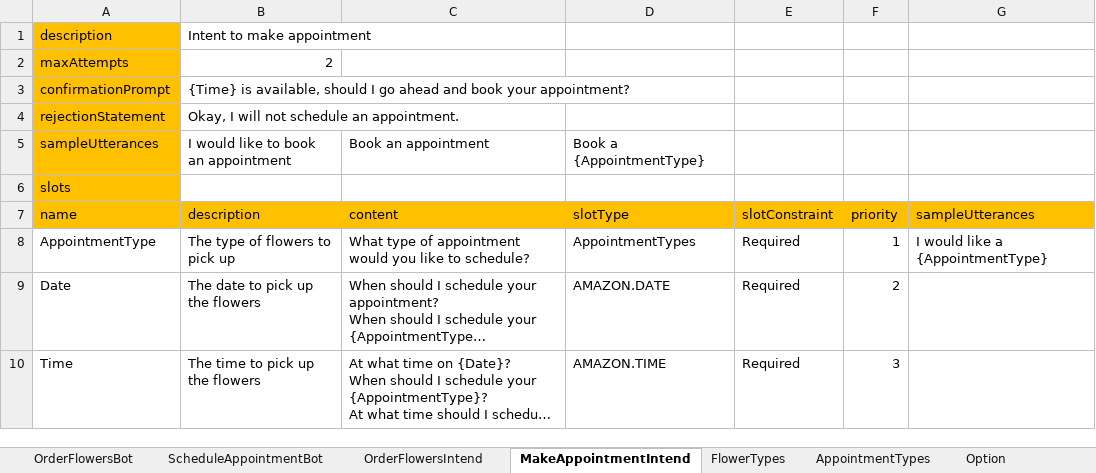
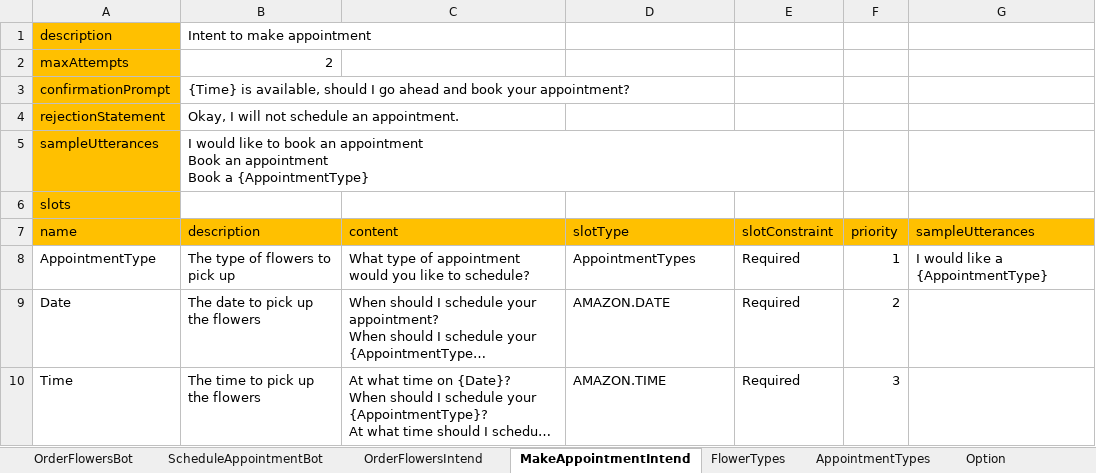
Before and after one commit to wongcyrus/ExcelLexBot, an Excel workbook: playground/ChatBot.xlsx, sheet MakeAppointmentIntend, drawn as a sheet; long unchanged cells end in …; values as stored, in another font and other column widths than the file's, no borders; ↵ is a line break in a cell; the diff names each change by its address in the sheet, - before the commit and + after, or states it on an @@ line.

```diff
--- a/playground/ChatBot.xlsx (sheet MakeAppointmentIntend)
+++ b/playground/ChatBot.xlsx (sheet MakeAppointmentIntend)
-B5 (description): …an appointment
+B5 (description): …an appointment ↵ Book an appointment ↵ Book a {AppointmentType}
-C5 (content): Book an appointment
+C5 (content): (empty)
-D5 (slotType): Book a {AppointmentType}
+D5 (slotType): (empty)
```
Also changed, not shown: sheet OrderFlowersIntend, 8 other files.
